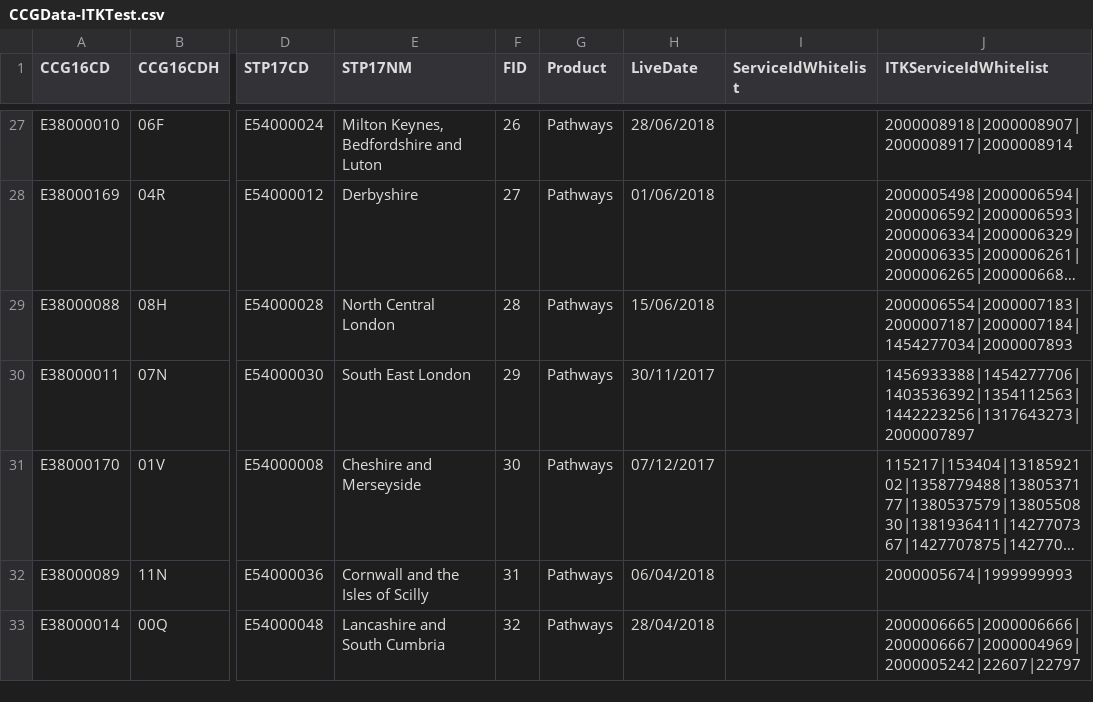
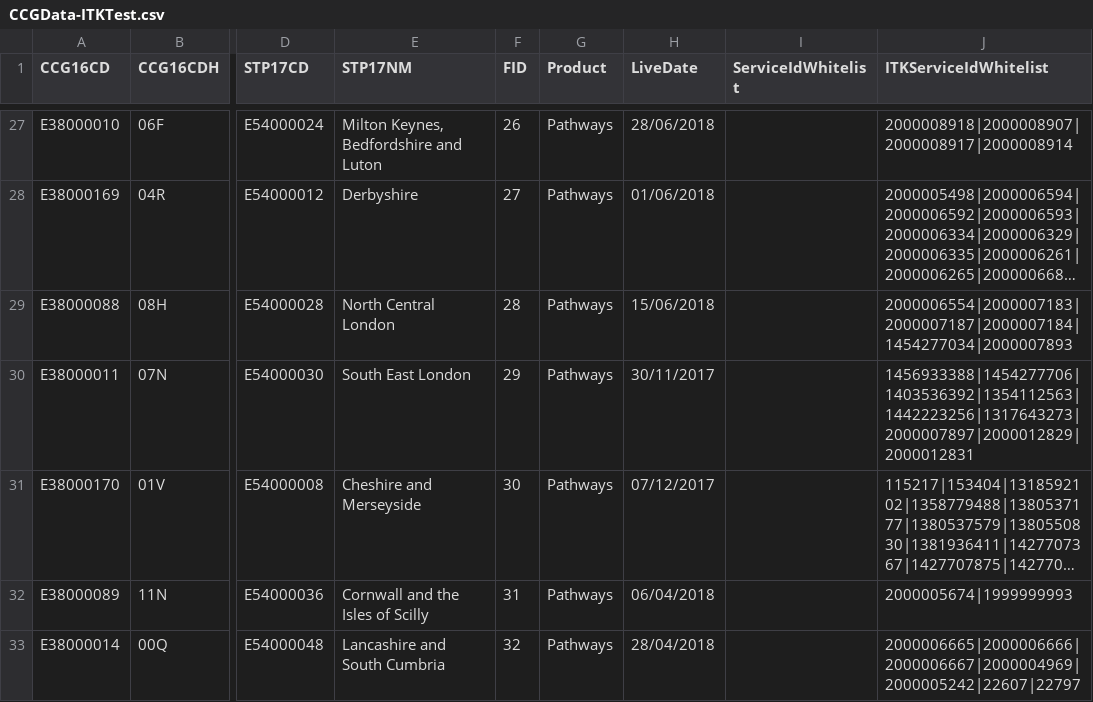
Before and after one commit to 111Online/nhs111-ccg-service, a CSV file: NHS111.DataImport.CCG/CCGData-ITKTest.csv, drawn as a sheet; only a part is shown, gaps mark what is left out; long unchanged cells end in …; the diff covers the shown part only; the diff names each change by its address in the sheet, - before the commit and + after, or states it on an @@ line.

```diff
--- a/NHS111.DataImport.CCG/CCGData-ITKTest.csv
+++ b/NHS111.DataImport.CCG/CCGData-ITKTest.csv
-J30 (ITKServiceIdWhitelist): 1456933388|1454277706|1403536392|1354112563|1442223256|1317643273|2000007897
+J30 (ITKServiceIdWhitelist): 1456933388|1454277706|1403536392|1354112563|1442223256|1317643273|2000007897|2000012829|2000012831
```
Also changed, not shown: 5 edited cells elsewhere in this file, NHS111.DataImport.CCG/CCGData-Provider.csv.
